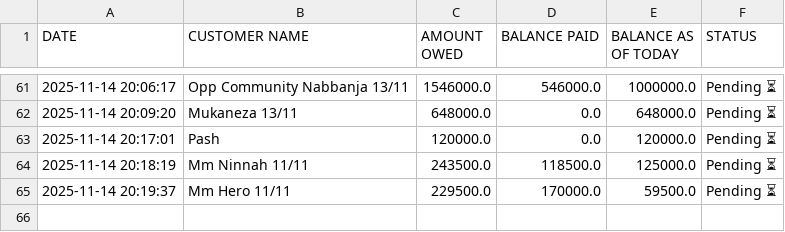
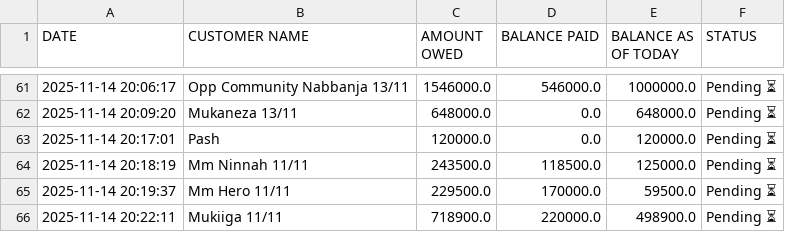
Before and after one commit to peter4652k/debttracker, a CSV file: data/customers.csv, drawn as a sheet; only a part is shown, gaps mark what is left out; the diff names each change by its address in the sheet, - before the commit and + after, or states it on an @@ line.

Commit message:
Update customers.csv from Streamlit app

```diff
--- a/data/customers.csv
+++ b/data/customers.csv
+row 66: 2025-11-14 20:22:11 | Mukiiga 11/11 | 718900.0 | 220000.0 | 498900.0 | Pending ⏳
```
